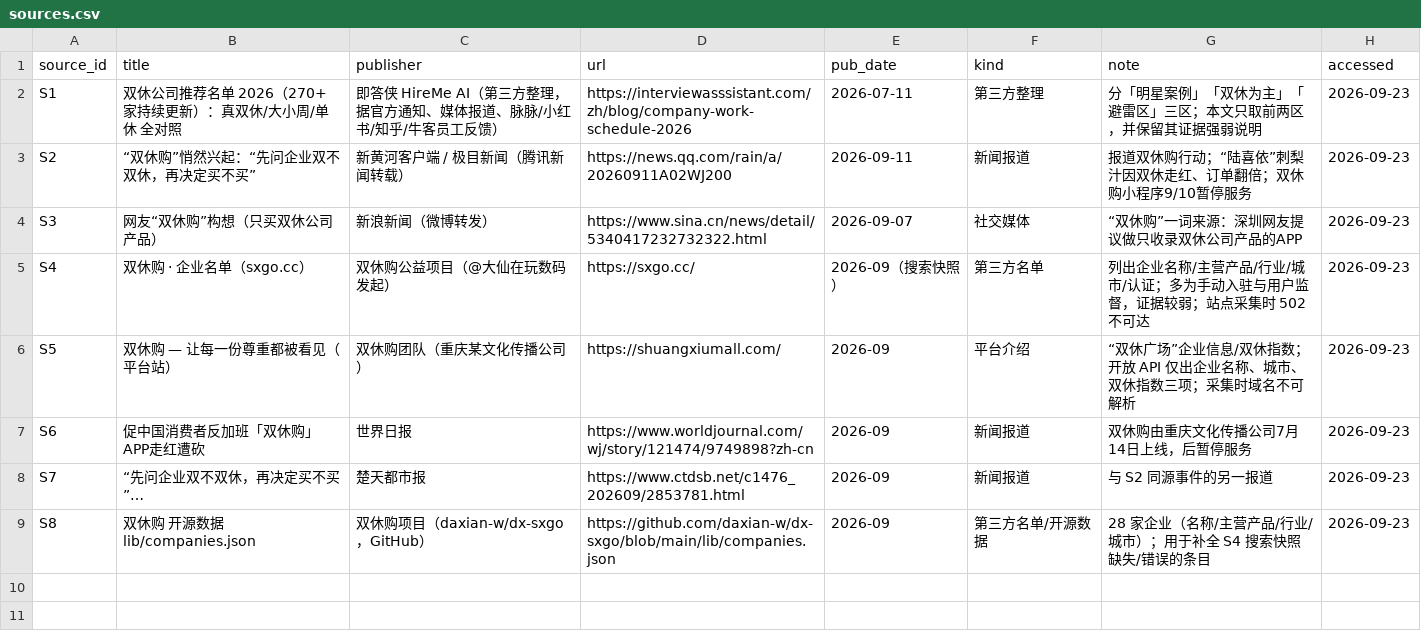
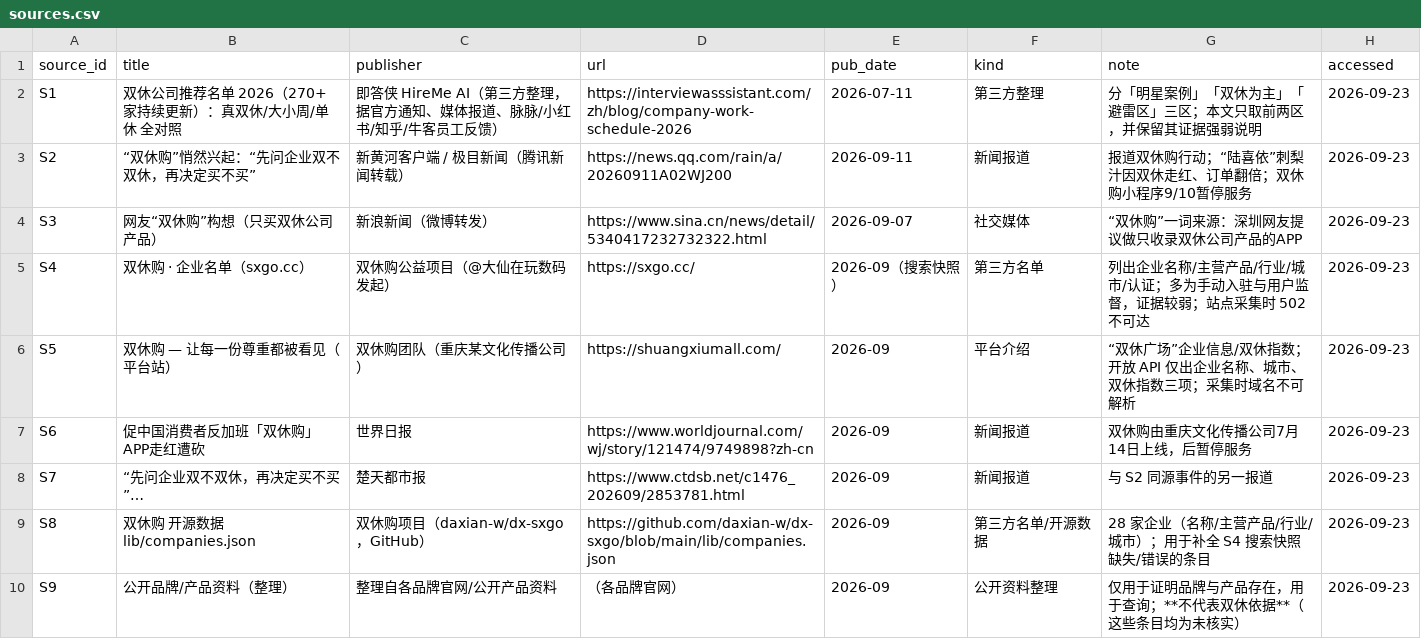
Before and after one commit to Olipias/dhg508-workspace, a CSV file: assignments/week-04/data/sources.csv, drawn as a sheet; the diff names each change by its address in the sheet, - before the commit and + after, or states it on an @@ line.

```diff
--- a/assignments/week-04/data/sources.csv
+++ b/assignments/week-04/data/sources.csv
+row 10: S9 | 公开品牌/产品资料（整理） | 整理自各品牌官网/公开产品资料 | （各品牌官网） | 2026-09 | 公开资料整理 | 仅用于证明品牌与产品存在，用于查询；**不代表双休依据**（这些条目均为未核实） | 2026-09-23
```
Also changed, not shown: assignments/week-04/data/cities.csv, assignments/week-04/data/claims.csv, 20 other files.
